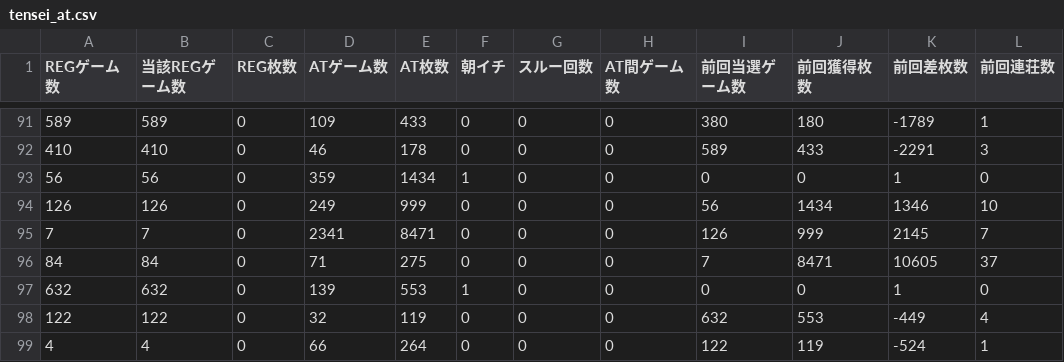
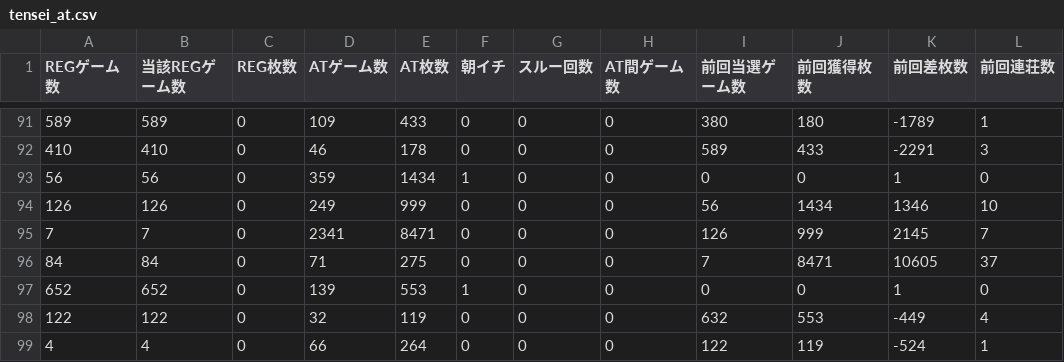
Before and after one commit to kenken0808/slot_app, a CSV file: data/tensei_at.csv, drawn as a sheet; only a part is shown, gaps mark what is left out; the diff covers the shown part only; the diff names each change by its address in the sheet, - before the commit and + after, or states it on an @@ line.

```diff
--- a/data/tensei_at.csv
+++ b/data/tensei_at.csv
-A97 (REGゲーム数): 632
+A97 (REGゲーム数): 652
-B97 (当該REGゲーム数): 632
+B97 (当該REGゲーム数): 652
```
Also changed, not shown: 10 edited cells elsewhere in this file, 1 other file.
